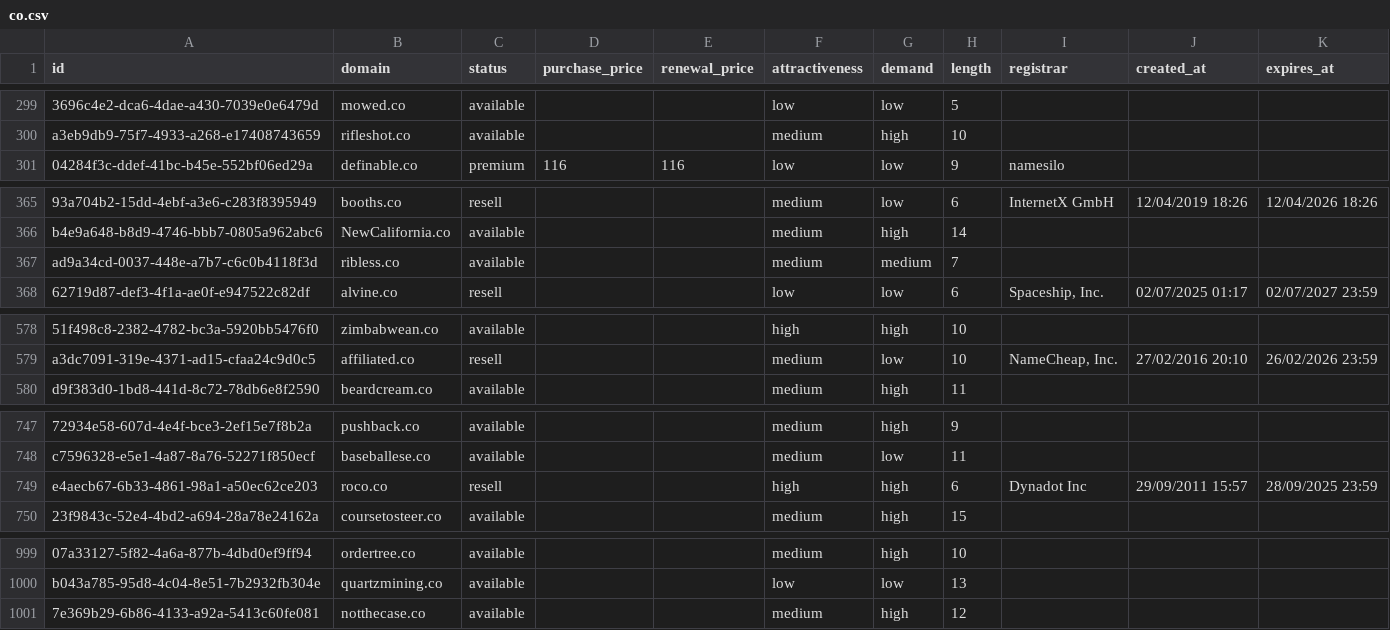
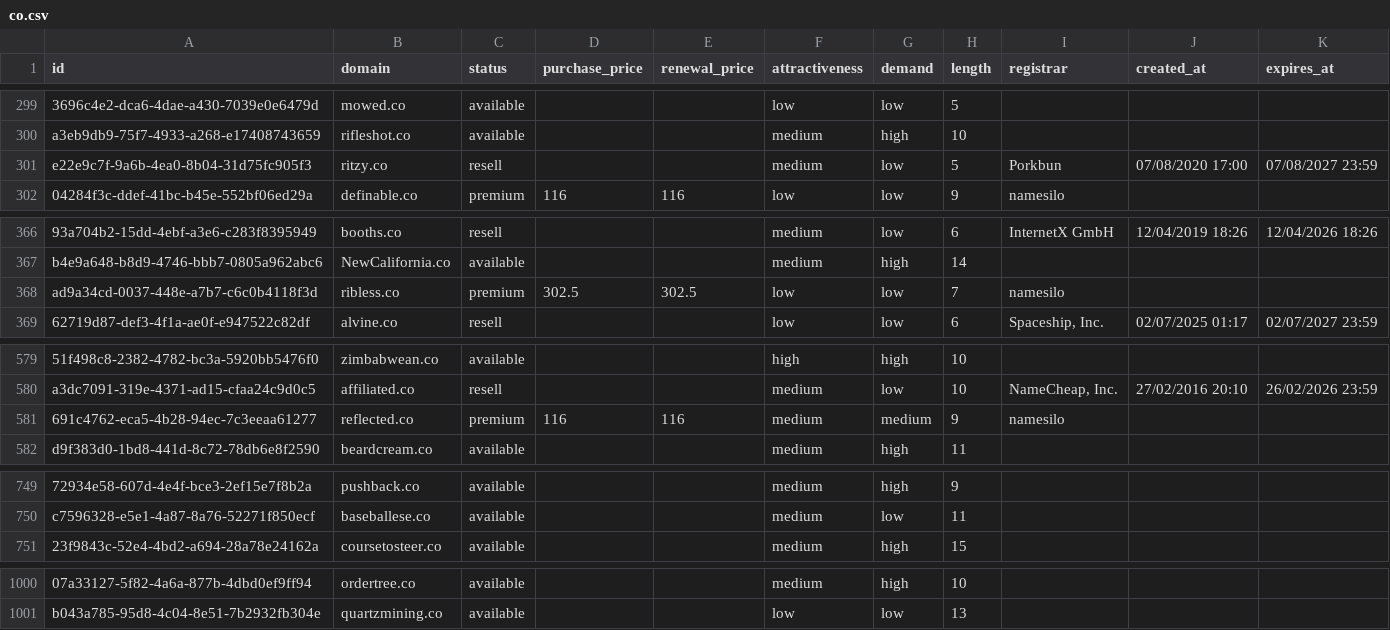
Before and after one commit to UniqueDomains/co-oneword-domains, a CSV file: co.csv, drawn as a sheet; only a part is shown, gaps mark what is left out; removed rows and columns are numbered as before the commit, all else as after; the diff covers the shown part only; the diff names each change by its address in the sheet, - before the commit and + after, or states it on an @@ line.

Commit message:
Domains update

```diff
--- a/co.csv
+++ b/co.csv
+row 301: e22e9c7f-9a6b-4ea0-8b04-31d75fc905f3 | ritzy.co | resell |  |  | medium | low | 5 | Porkbun | 07/08/2020 17:00 | 07/08/2027 23:59
-C368 (status): available
+C368 (status): premium
-D368 (purchase_price): (empty)
+D368 (purchase_price): 302.5
-E368 (renewal_price): (empty)
+E368 (renewal_price): 302.5
-F368 (attractiveness): medium
+F368 (attractiveness): low
-G368 (demand): medium
+G368 (demand): low
-I368 (registrar): (empty)
+I368 (registrar): namesilo
+row 581: 691c4762-eca5-4b28-94ec-7c3eeaa61277 | reflected.co | premium | 116 | 116 | medium | medium | 9 | namesilo
-row 749: e4aecb67-6b33-4861-98a1-a50ec62ce203 | roco.co | resell |  |  | high | high | 6 | Dynadot Inc | 29/09/2011 15:57 | 28/09/2025 23:59
-row 1001: 7e369b29-6b86-4133-a92a-5413c60fe081 | notthecase.co | available |  |  | medium | high | 12
```
Also changed, not shown: 13 edited cells elsewhere in this file, 4 other files.
